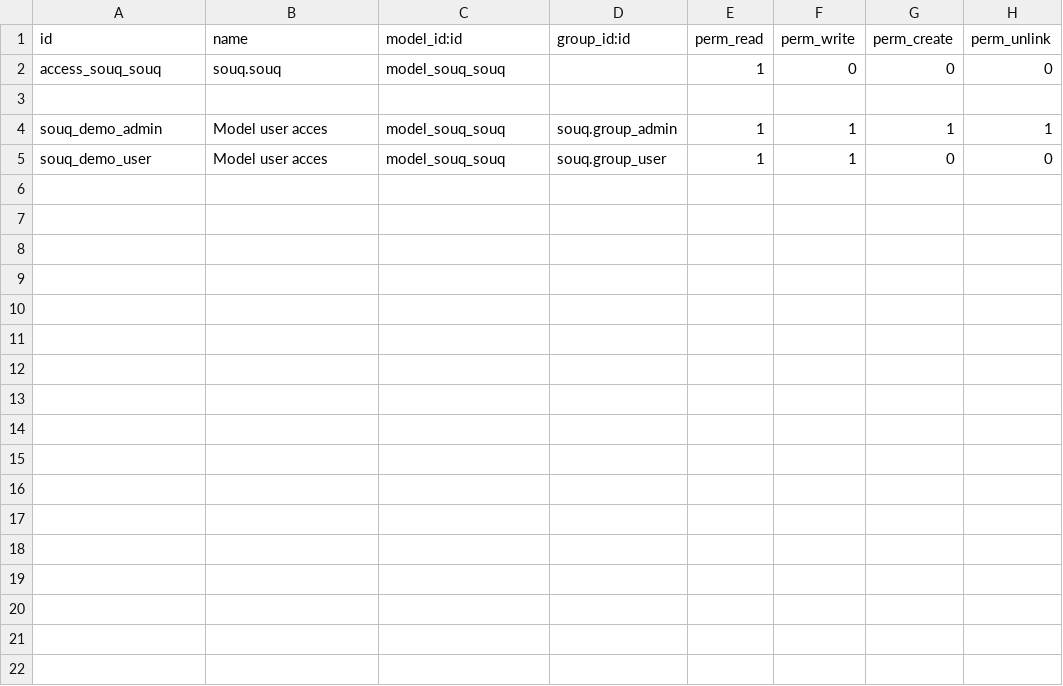
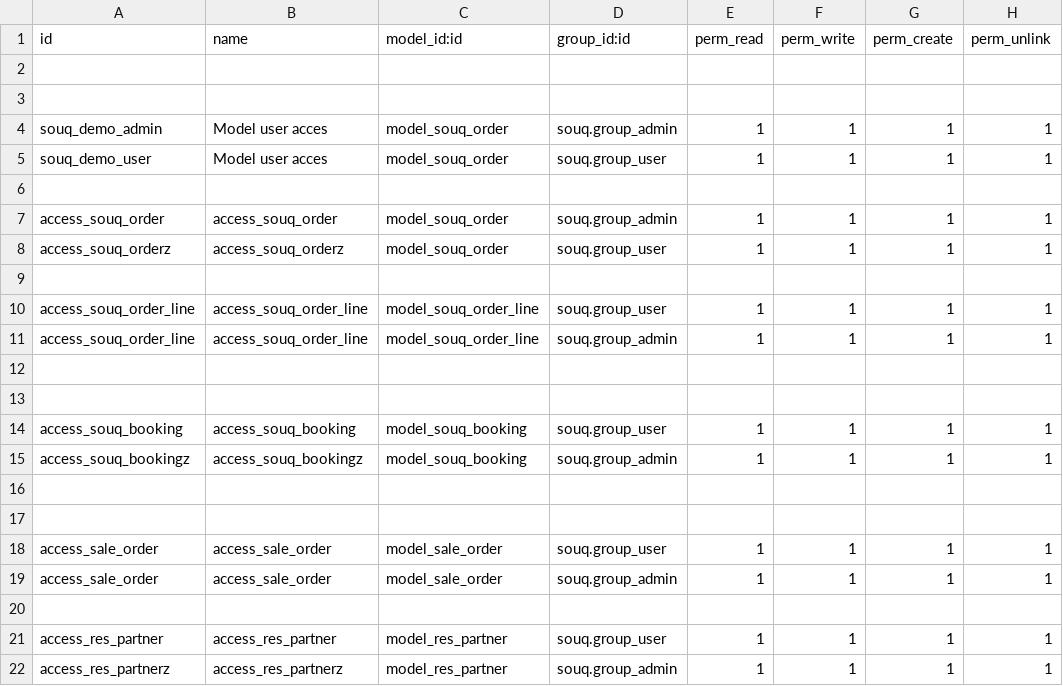
Before and after one commit to AbubakerTagelsir/souq, a CSV file: security/ir.model.access.csv, drawn as a sheet.

Commit message:
access rights , do not pull

```diff
--- a/security/ir.model.access.csv
+++ b/security/ir.model.access.csv
@@ -1,5 +1,22 @@
 id,name,model_id:id,group_id:id,perm_read,perm_write,perm_create,perm_unlink
-access_souq_souq,souq.souq,model_souq_souq,,1,0,0,0
 
-souq_demo_admin, Model user acces,model_souq_souq,souq.group_admin,1,1,1,1
-souq_demo_user, Model user acces,model_souq_souq,souq.group_user,1,1,0,0
+
+souq_demo_admin, Model user acces,model_souq_order,souq.group_admin,1,1,1,1
+souq_demo_user, Model user acces,model_souq_order,souq.group_user,1,1,1,1
+
+access_souq_order,access_souq_order,model_souq_order,souq.group_admin,1,1,1,1
+access_souq_orderz,access_souq_orderz,model_souq_order,souq.group_user,1,1,1,1
+
+access_souq_order_line,access_souq_order_line,model_souq_order_line,souq.group_user,1,1,1,1
+access_souq_order_line,access_souq_order_line,model_souq_order_line,souq.group_admin,1,1,1,1
+
+
+access_souq_booking,access_souq_booking,model_souq_booking,souq.group_user,1,1,1,1
+access_souq_bookingz,access_souq_bookingz,model_souq_booking,souq.group_admin,1,1,1,1
+
+
+access_sale_order,access_sale_order,model_sale_order,souq.group_user,1,1,1,1
+access_sale_order,access_sale_order,model_sale_order,souq.group_admin,1,1,1,1
+
+access_res_partner,access_res_partner,model_res_partner,souq.group_user,1,1,1,1
+access_res_partnerz,access_res_partnerz,model_res_partner,souq.group_admin,1,1,1,1
```
Also changed, not shown: 2 other files.
